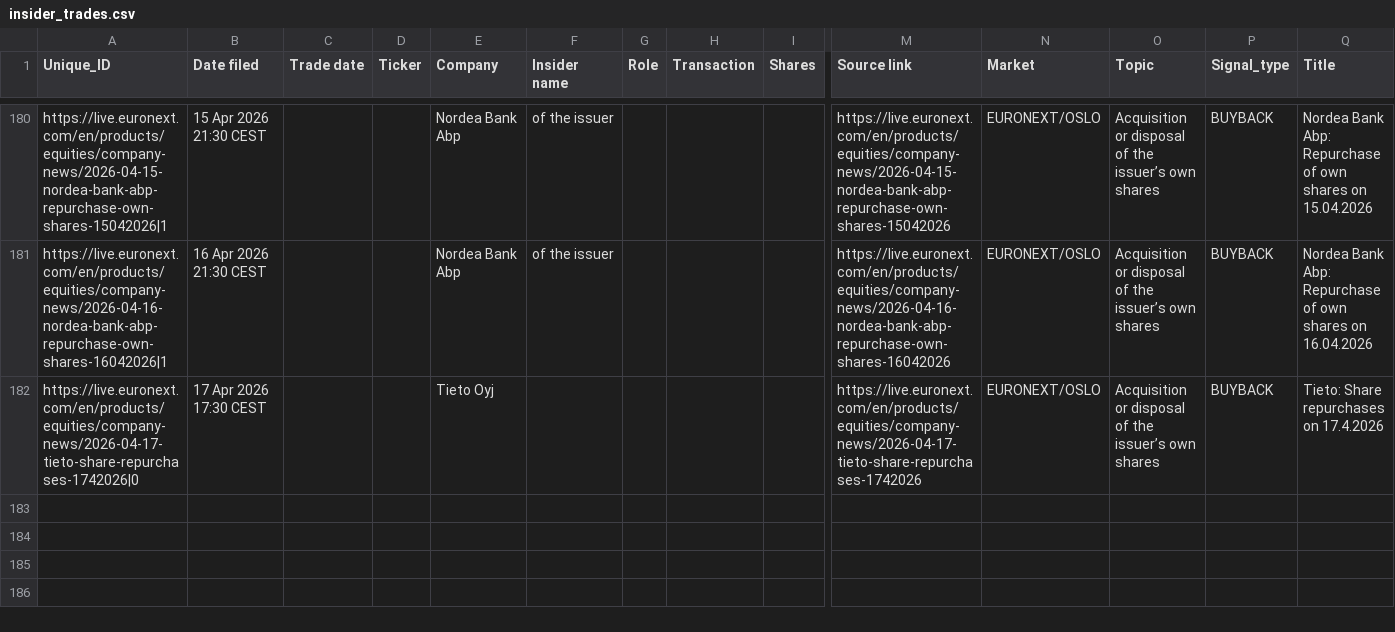
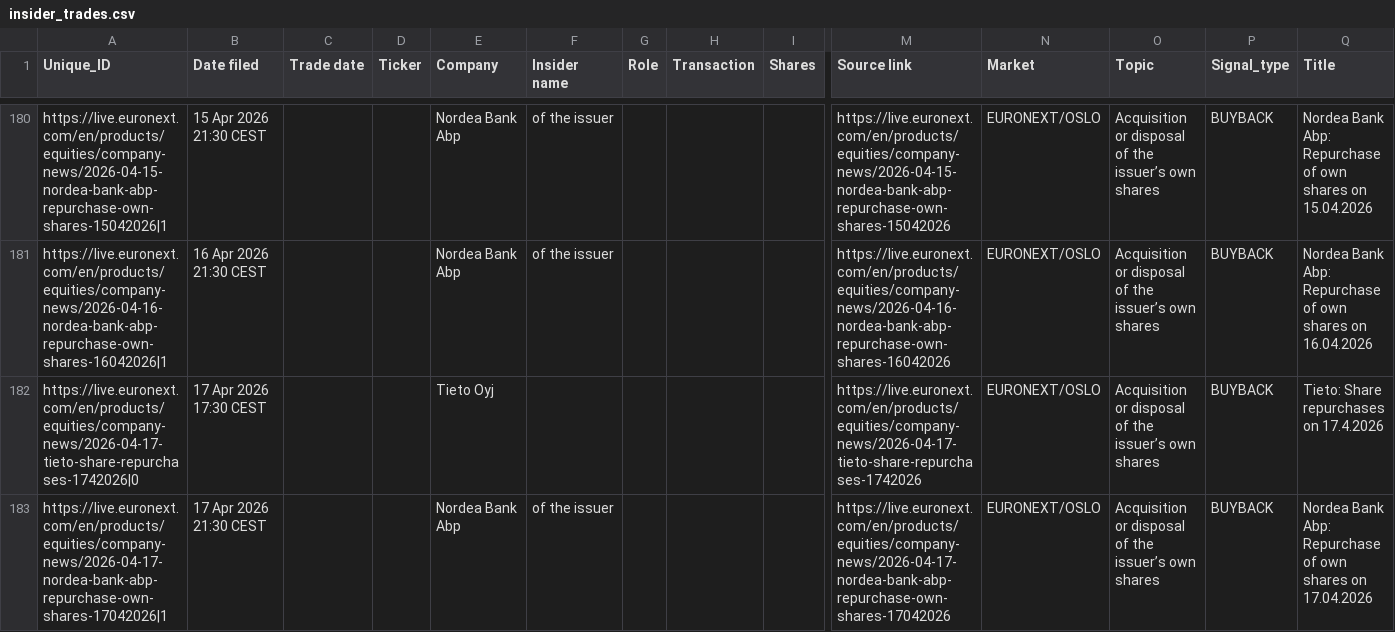
Before and after one commit to mariuslandmark-ai/insider-tracker-no, a CSV file: data/insider_trades.csv, drawn as a sheet; only a part is shown, gaps mark what is left out; rows hold the shown columns only; the diff names each change by its address in the sheet, - before the commit and + after, or states it on an @@ line.

```diff
--- a/data/insider_trades.csv
+++ b/data/insider_trades.csv
+row 183: https://live.euronext.com/en/products/equities/company-news/2026-04-17-nordea-bank-abp-repurchase-own-shares-17042026|1 | 17 Apr 2026 21:30 CEST |  |  | Nordea Bank Abp | of the issuer |  |  |  | https://live.euronext.com/en/products/equities/company-news/2026-04-17-nordea-bank-abp-repurchase-own-shares-17042026 | EURONEXT/OSLO | Acquisition or disposal of the issuer’s own shares | BUYBACK | Nordea Bank Abp: Repurchase of own shares on 17.04.2026
```
